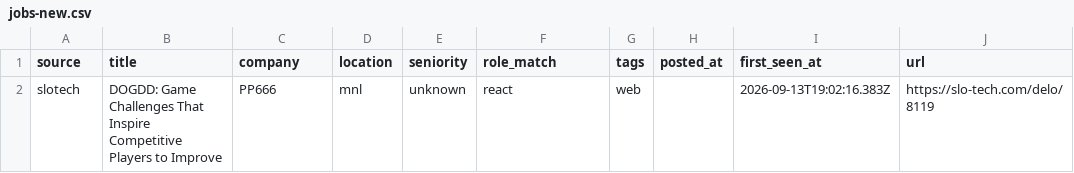
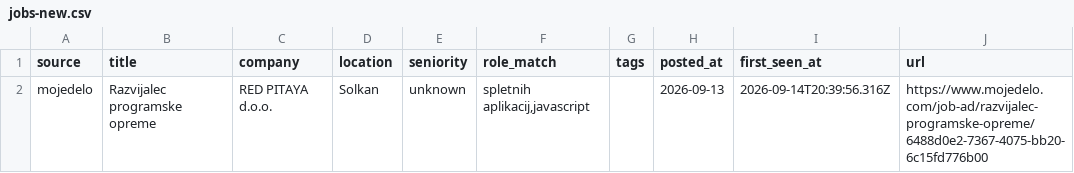
Before and after one commit to svenahac/job-scraper, a CSV file: data/jobs-new.csv, drawn as a sheet; removed rows and columns are numbered as before the commit, all else as after; the diff names each change by its address in the sheet, - before the commit and + after, or states it on an @@ line.

```diff
--- a/data/jobs-new.csv
+++ b/data/jobs-new.csv
-row 2: slotech | DOGDD: Game Challenges That Inspire Competitive Players to Improve | PP666 | mnl | unknown | react | web |  | 2026-09-13T19:02:16.383Z | https://slo-tech.com/delo/8119
+row 2: mojedelo | Razvijalec programske opreme | RED PITAYA d.o.o. | Solkan | unknown | spletnih aplikacij,javascript |  | 2026-09-13 | 2026-09-14T20:39:56.316Z | https://www.mojedelo.com/job-ad/razvijalec-programske-opreme/6488d0e2-7367-4075-bb20-6c15fd776b00
```
Also changed, not shown: data/jobs-all.csv, 1 other file.
